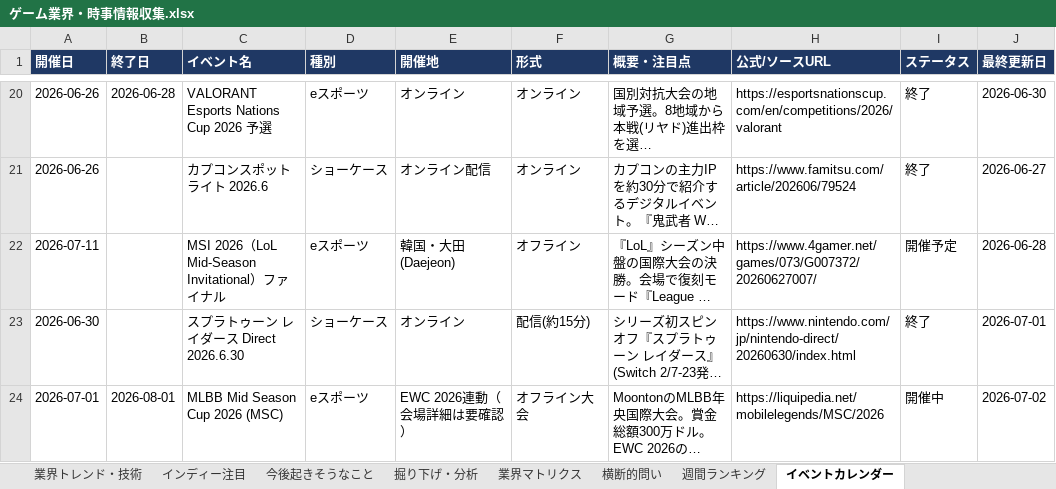
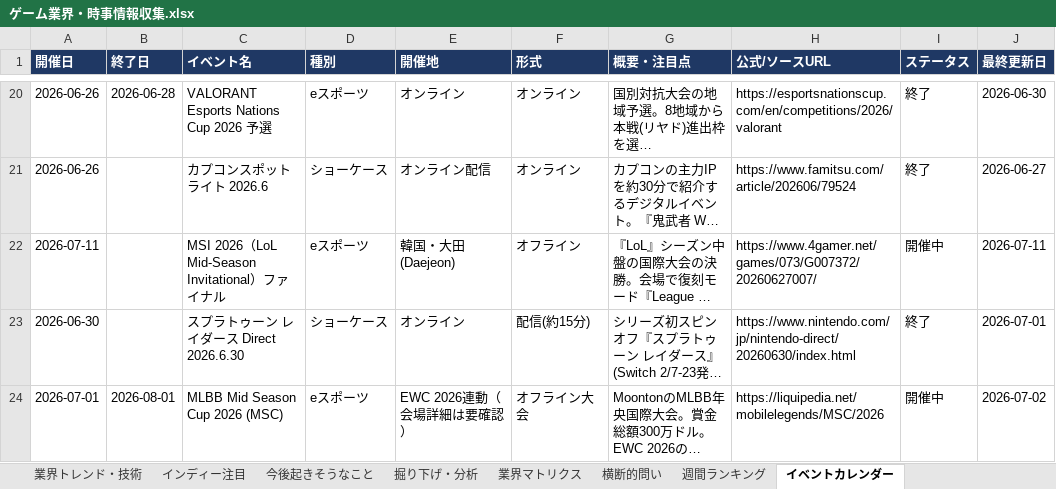
Before and after one commit to norimichitakesue2/game-industry-tracker, an Excel workbook: master/ゲーム業界・時事情報収集.xlsx, sheet イベントカレンダー, drawn as a sheet; only a part is shown, gaps mark what is left out; long unchanged cells end in …; values as stored, in another font and other column widths than the file's, no borders; the diff names each change by its address in the sheet, - before the commit and + after, or states it on an @@ line.

```diff
--- a/master/ゲーム業界・時事情報収集.xlsx (sheet イベントカレンダー)
+++ b/master/ゲーム業界・時事情報収集.xlsx (sheet イベントカレンダー)
-I22 (ステータス): 開催予定
+I22 (ステータス): 開催中
-J22 (最終更新日): 2026-06-28
+J22 (最終更新日): 2026-07-11
```
Also changed, not shown: sheet 日次ニュース, sheet 今後起きそうなこと, sheet 横断的問い, sheet ゲームデザイン・トレンド, 34 other files.
